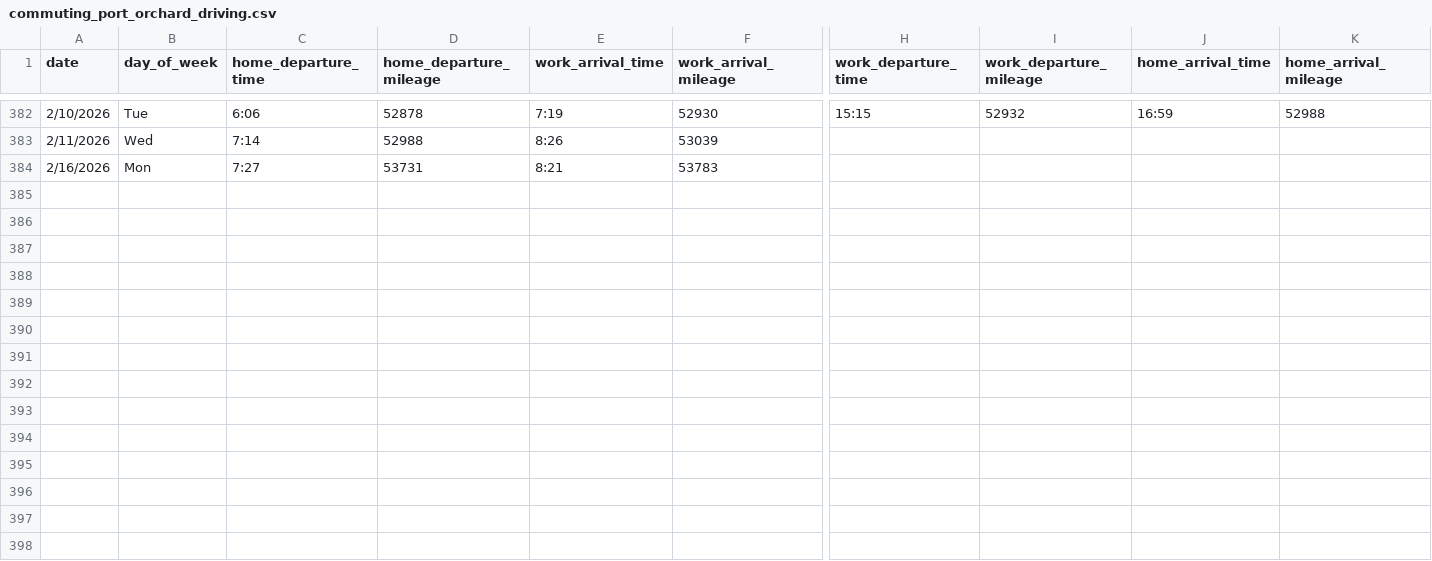
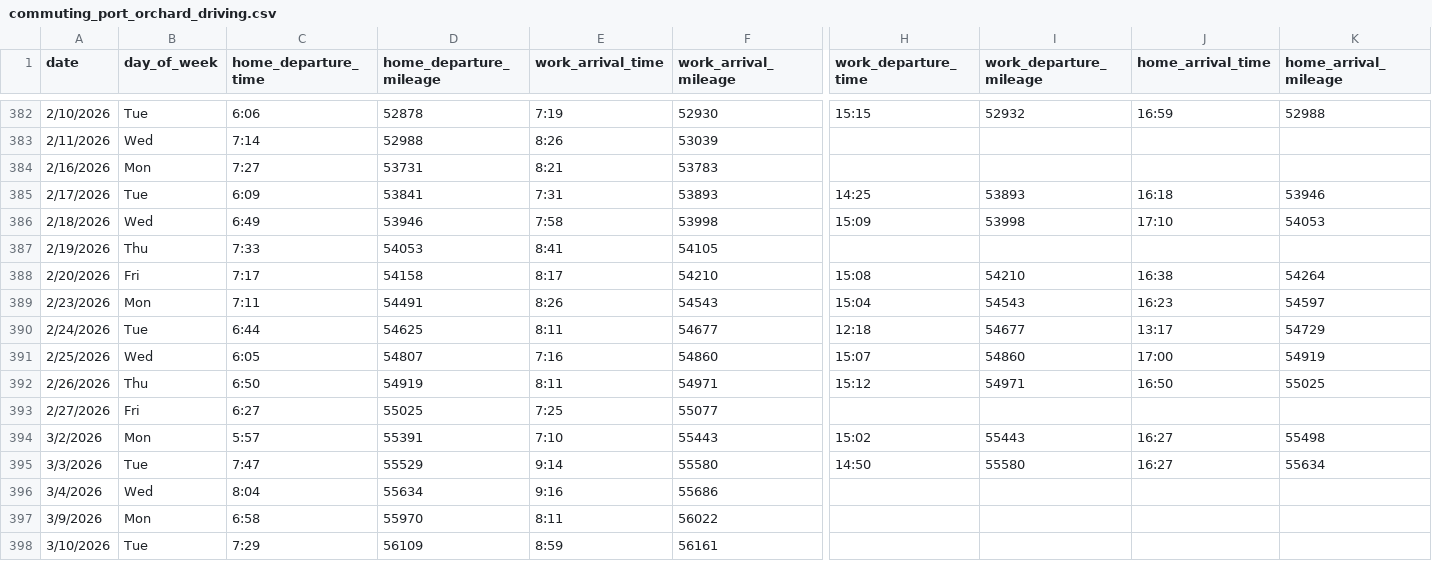
Before and after one commit to jahearn3/commuting, a CSV file: commuting_port_orchard_driving.csv, drawn as a sheet; only a part is shown, gaps mark what is left out; rows hold the shown columns only; the diff names each change by its address in the sheet, - before the commit and + after, or states it on an @@ line.

```diff
--- a/commuting_port_orchard_driving.csv
+++ b/commuting_port_orchard_driving.csv
+row 385: 2/17/2026 | Tue | 6:09 | 53841 | 7:31 | 53893 | 14:25 | 53893 | 16:18 | 53946
+row 386: 2/18/2026 | Wed | 6:49 | 53946 | 7:58 | 53998 | 15:09 | 53998 | 17:10 | 54053
+row 387: 2/19/2026 | Thu | 7:33 | 54053 | 8:41 | 54105
+row 388: 2/20/2026 | Fri | 7:17 | 54158 | 8:17 | 54210 | 15:08 | 54210 | 16:38 | 54264
+row 389: 2/23/2026 | Mon | 7:11 | 54491 | 8:26 | 54543 | 15:04 | 54543 | 16:23 | 54597
+row 390: 2/24/2026 | Tue | 6:44 | 54625 | 8:11 | 54677 | 12:18 | 54677 | 13:17 | 54729
+row 391: 2/25/2026 | Wed | 6:05 | 54807 | 7:16 | 54860 | 15:07 | 54860 | 17:00 | 54919
+row 392: 2/26/2026 | Thu | 6:50 | 54919 | 8:11 | 54971 | 15:12 | 54971 | 16:50 | 55025
+row 393: 2/27/2026 | Fri | 6:27 | 55025 | 7:25 | 55077
+row 394: 3/2/2026 | Mon | 5:57 | 55391 | 7:10 | 55443 | 15:02 | 55443 | 16:27 | 55498
+row 395: 3/3/2026 | Tue | 7:47 | 55529 | 9:14 | 55580 | 14:50 | 55580 | 16:27 | 55634
+row 396: 3/4/2026 | Wed | 8:04 | 55634 | 9:16 | 55686
+row 397: 3/9/2026 | Mon | 6:58 | 55970 | 8:11 | 56022
+row 398: 3/10/2026 | Tue | 7:29 | 56109 | 8:59 | 56161
```
Also changed, not shown: 21 other files.
